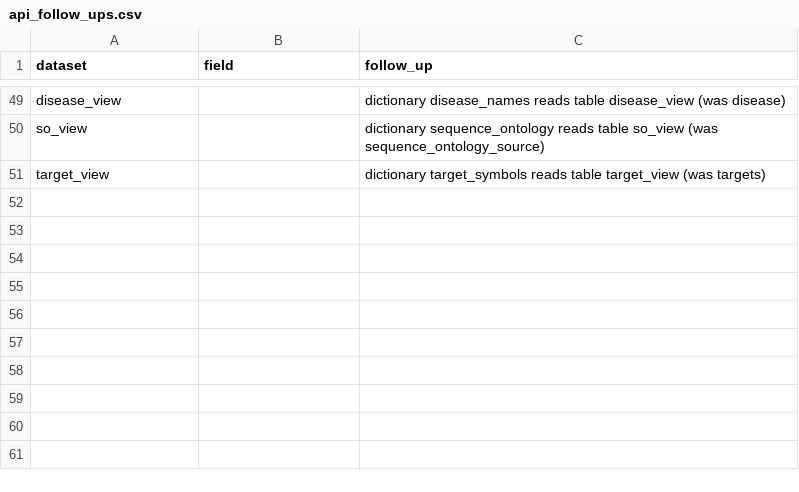
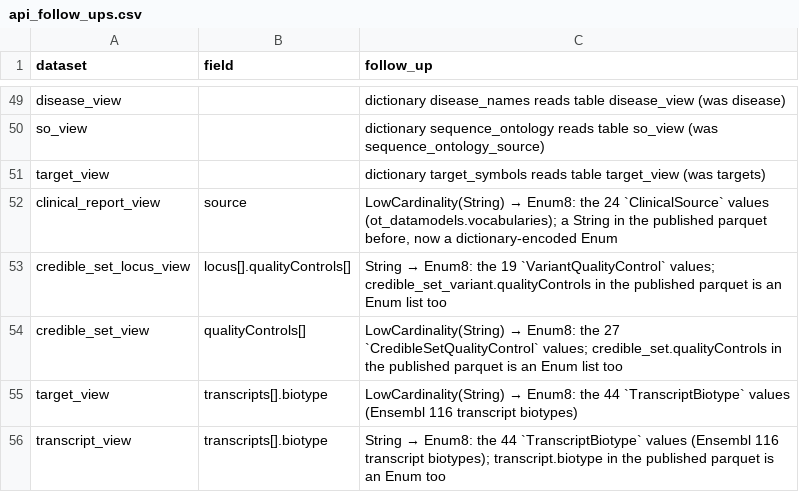
Before and after one commit to opentargets/pipeline, a CSV file: pos/docs/api_follow_ups.csv, drawn as a sheet; only a part is shown, gaps mark what is left out.

Commit message:
datamodels, pts, pos: closed vocabularies as enums for biotype, QC flags and clinical source
Four closed-vocabulary string columns become Enums, each with its vocabulary
in ot_datamodels.vocabularies, and drop ClickHouseType('LowCardinality(String)'):

- transcript.biotype: TranscriptBiotype, the 44 transcript biotypes of the
  Ensembl 116 human GTF (the 43 in do/platform-2612-3 plus `pseudogene`), sorted.
- credible_set.qualityControls[]: CredibleSetQualityControl, the existing 27
  values in their order (pts CredibleSetFlag; test_schema_vocabularies keeps
  them equal). The 7 values in 2612-3 are a subset.
- credible_set_variant.qualityControls[]: VariantQualityControl, the existing
  19 values in their order (pts CredibleSetVariantFlag). The 11 in 2612-3 are
  a subset.
- clinical_report.source: ClinicalSource, exactly the 24 values in 2612-3,
  sorted; near-duplicates (EMA / EMA Human Drugs, FDA / Drugs@FDA) are kept
  as distinct values. pts test_schema_vocabularies checks the clinical_mira
  ClinicalSource enum is a subset.

The views now copy these columns with from_output instead of redeclaring
them as plain strings: transcript_view.transcripts[].biotype and
credible_set_locus_view.locus[].qualityControls[] (target_view,
credible_set_view and clinical_report_view already derived them). pos serves
all five as Enum8 instead of LowCardinality(String) or String:

- clinical_report_view.source
- credible_set_view.qualityControls[]
- credible_set_locus_view.locus[].qualityControls[]
- target_view.transcripts[].biotype
- transcript_view.transcripts[].biotype

pos-ddl --all differs from main in those five landing tables only, for both
products. The API follow-ups are in pos/docs/api_follow_ups.csv.

pts: credible_set.annotation now conforms credible_set_variant before writing
it (it was the one published writer that did not), so its qualityControls is
written as the Enum; transcript, credible_set and clinical_report already went
through conform.

Release notes: in the published parquet, transcript.biotype,
clinical_report.source and the qualityControls lists of credible_set and
credible_set_variant change from string to a dictionary-encoded Enum
(categorical). A new Ensembl biotype, clinical source or QC flag is now a
model change: pts validation fails on a value outside the vocabulary.

```diff
--- a/pos/docs/api_follow_ups.csv
+++ b/pos/docs/api_follow_ups.csv
@@ -51 +51,6 @@ so_view,,dictionary sequence_ontology reads table so_view (was sequence_ontology
 target_view,,dictionary target_symbols reads table target_view (was targets)
+clinical_report_view,source,"LowCardinality(String) → Enum8: the 24 `ClinicalSource` values (ot_datamodels.vocabularies); a String in the published parquet before, now a dictionary-encoded Enum"
+credible_set_locus_view,locus[].qualityControls[],"String → Enum8: the 19 `VariantQualityControl` values; credible_set_variant.qualityControls in the published parquet is an Enum list too"
+credible_set_view,qualityControls[],"LowCardinality(String) → Enum8: the 27 `CredibleSetQualityControl` values; credible_set.qualityControls in the published parquet is an Enum list too"
+target_view,transcripts[].biotype,"LowCardinality(String) → Enum8: the 44 `TranscriptBiotype` values (Ensembl 116 transcript biotypes)"
+transcript_view,transcripts[].biotype,"String → Enum8: the 44 `TranscriptBiotype` values (Ensembl 116 transcript biotypes); transcript.biotype in the published parquet is an Enum too"
```
Also changed, not shown: 13 other files.
